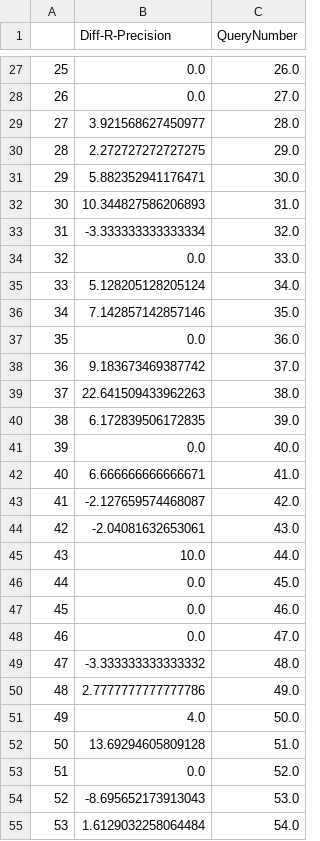
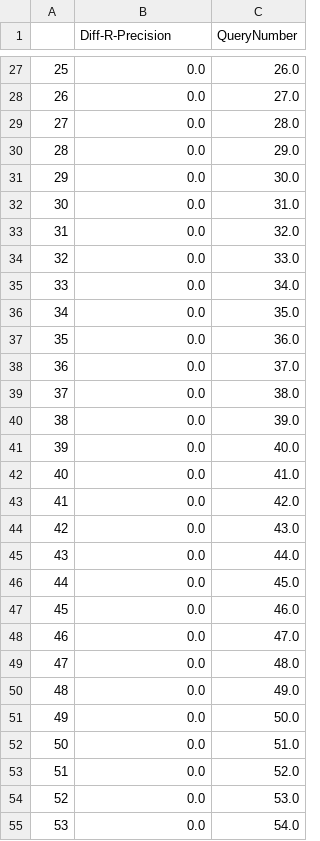
Before and after one commit to SylvioMello/BuscaEMineracaoDeTexto, a CSV file: TrabalhoIndividual/AVALIA/r-precision-comparativo-9.csv, drawn as a sheet; only a part is shown, gaps mark what is left out; the diff covers the shown part only.

```diff
--- a/TrabalhoIndividual/AVALIA/r-precision-comparativo-9.csv
+++ b/TrabalhoIndividual/AVALIA/r-precision-comparativo-9.csv
@@ -28,19 +28,19 @@
 26,0.0,27.0
-27,3.921568627450977,28.0
-28,2.272727272727275,29.0
-29,5.882352941176471,30.0
-30,10.344827586206893,31.0
-31,-3.333333333333334,32.0
+27,0.0,28.0
+28,0.0,29.0
+29,0.0,30.0
+30,0.0,31.0
+31,0.0,32.0
 32,0.0,33.0
-33,5.128205128205124,34.0
-34,7.142857142857146,35.0
+33,0.0,34.0
+34,0.0,35.0
 35,0.0,36.0
-36,9.183673469387742,37.0
-37,22.641509433962263,38.0
-38,6.172839506172835,39.0
+36,0.0,37.0
+37,0.0,38.0
+38,0.0,39.0
 39,0.0,40.0
-40,6.666666666666671,41.0
-41,-2.127659574468087,42.0
-42,-2.04081632653061,43.0
-43,10.0,44.0
+40,0.0,41.0
+41,0.0,42.0
+42,0.0,43.0
+43,0.0,44.0
 44,0.0,45.0
@@ -48,8 +48,8 @@
 46,0.0,47.0
-47,-3.333333333333332,48.0
-48,2.7777777777777786,49.0
-49,4.0,50.0
-50,13.69294605809128,51.0
+47,0.0,48.0
+48,0.0,49.0
+49,0.0,50.0
+50,0.0,51.0
 51,0.0,52.0
-52,-8.695652173913043,53.0
-53,1.6129032258064484,54.0
+52,0.0,53.0
+53,0.0,54.0
```
Also changed, not shown: 48 edited cells elsewhere in this file, 20 other files.
